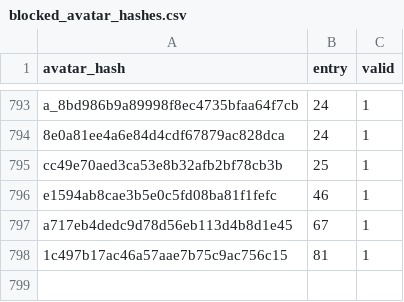
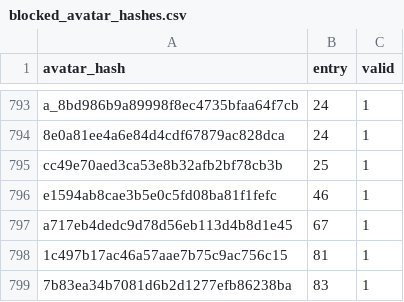
Before and after one commit to LorittaBot/FloppaPowerData, a CSV file: blocked_avatar_hashes.csv, drawn as a sheet; only a part is shown, gaps mark what is left out; the diff names each change by its address in the sheet, - before the commit and + after, or states it on an @@ line.

```diff
--- a/blocked_avatar_hashes.csv
+++ b/blocked_avatar_hashes.csv
+row 799: 7b83ea34b7081d6b2d1277efb86238ba | 83 | 1
```
Also changed, not shown: multi_entries_metadata.csv, users_approvals.csv, 1 other file.
